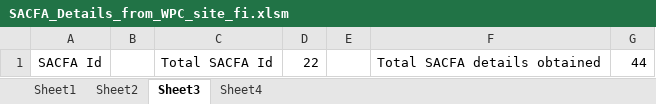
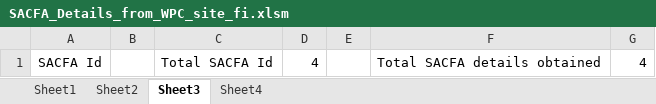
Before and after one commit to paresh1982/SACFA-Details, an Excel workbook: SACFA_Details_from_WPC_site_fi.xlsm, sheet Sheet3, drawn as a sheet; values as stored, in another font and other column widths than the file's, no borders; the diff names each change by its address in the sheet, - before the commit and + after, or states it on an @@ line.

Commit message:
new SACFA Link updated
new SACFA Link updated in the VBA code

```diff
--- a/SACFA_Details_from_WPC_site_fi.xlsm (sheet Sheet3)
+++ b/SACFA_Details_from_WPC_site_fi.xlsm (sheet Sheet3)
-D1: 22
+D1: 4
-G1: 44
+G1: 4
```
